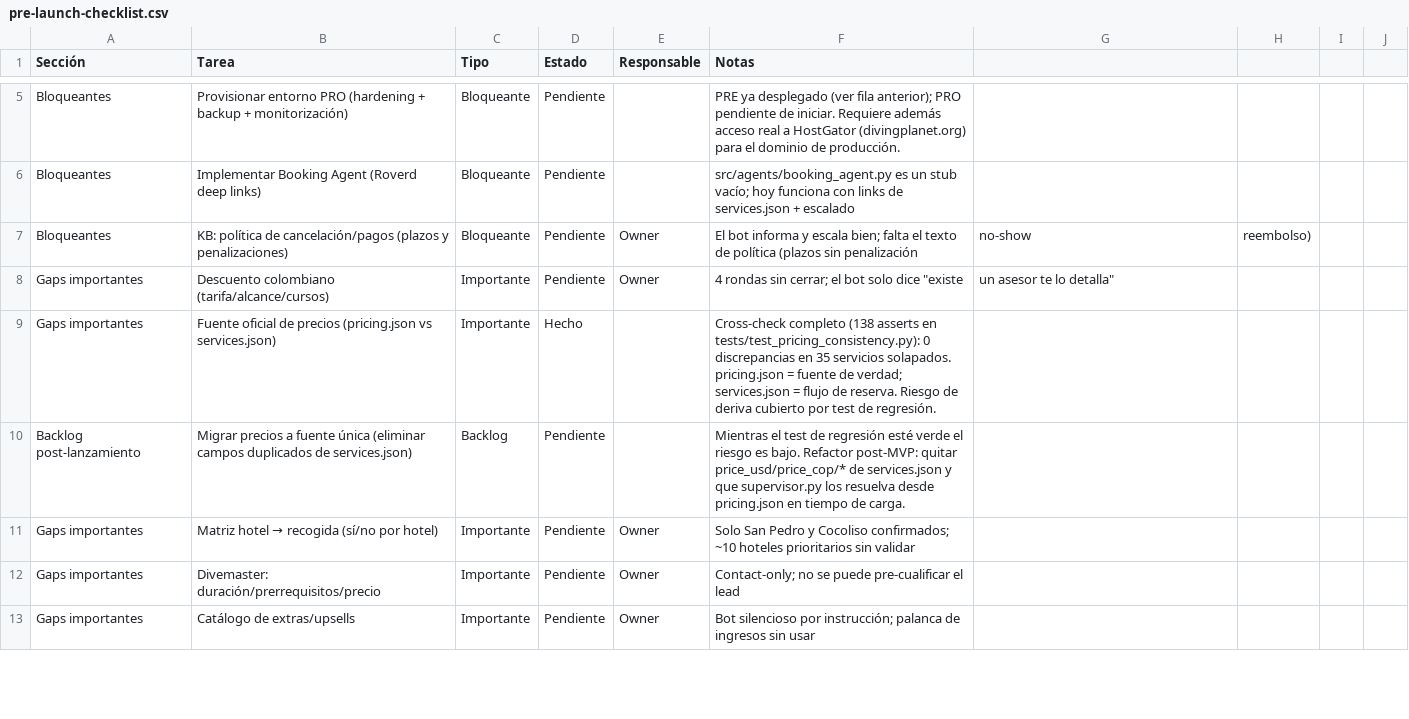
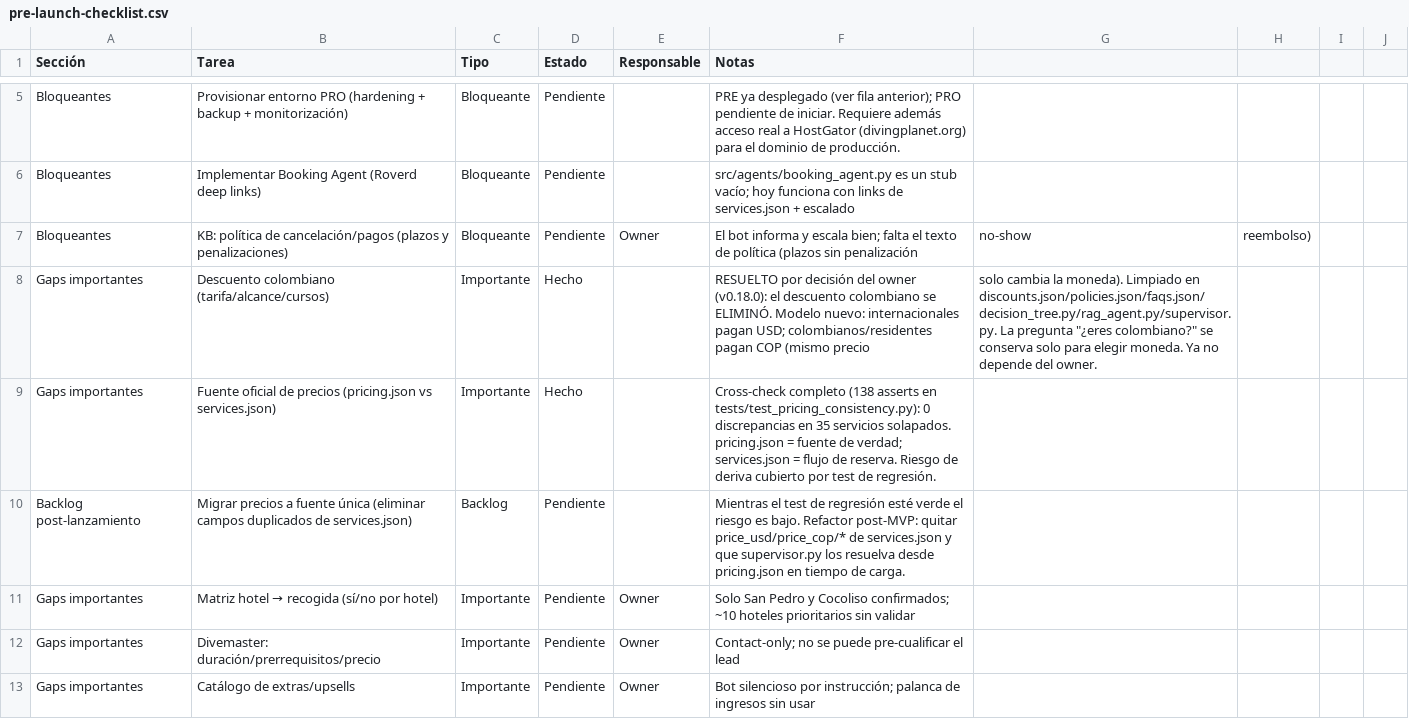
Before and after one commit to adminiscore/diving-planet-bot, a CSV file: pre-launch-checklist.csv, drawn as a sheet; only a part is shown, gaps mark what is left out.

```diff
--- a/pre-launch-checklist.csv
+++ b/pre-launch-checklist.csv
@@ -7,3 +7,3 @@ Bloqueantes,Implementar Booking Agent (Roverd deep links),Bloqueante,Pendiente,,
 Bloqueantes,KB: política de cancelación/pagos (plazos y penalizaciones),Bloqueante,Pendiente,Owner,El bot informa y escala bien; falta el texto de política (plazos sin penalización, no-show, reembolso)
-Gaps importantes,Descuento colombiano (tarifa/alcance/cursos),Importante,Pendiente,Owner,4 rondas sin cerrar; el bot solo dice "existe, un asesor te lo detalla"
+Gaps importantes,Descuento colombiano (tarifa/alcance/cursos),Importante,Hecho,,RESUELTO por decisión del owner (v0.18.0): el descuento colombiano se ELIMINÓ. Modelo nuevo: internacionales pagan USD; colombianos/residentes pagan COP (mismo precio, solo cambia la moneda). Limpiado en discounts.json/policies.json/faqs.json/decision_tree.py/rag_agent.py/supervisor.py. La pregunta "¿eres colombiano?" se conserva solo para elegir moneda. Ya no depende del owner.
 Gaps importantes,Fuente oficial de precios (pricing.json vs services.json),Importante,Hecho,,Cross-check completo (138 asserts en tests/test_pricing_consistency.py): 0 discrepancias en 35 servicios solapados. pricing.json = fuente de verdad; services.json = flujo de reserva. Riesgo de deriva cubierto por test de regresión.
```
Also changed, not shown: 3 other files.
